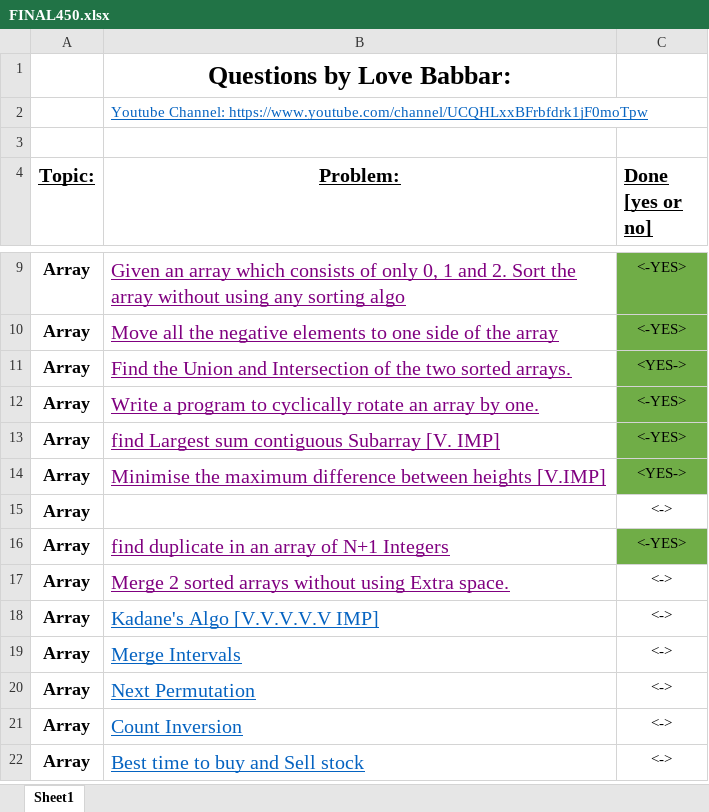
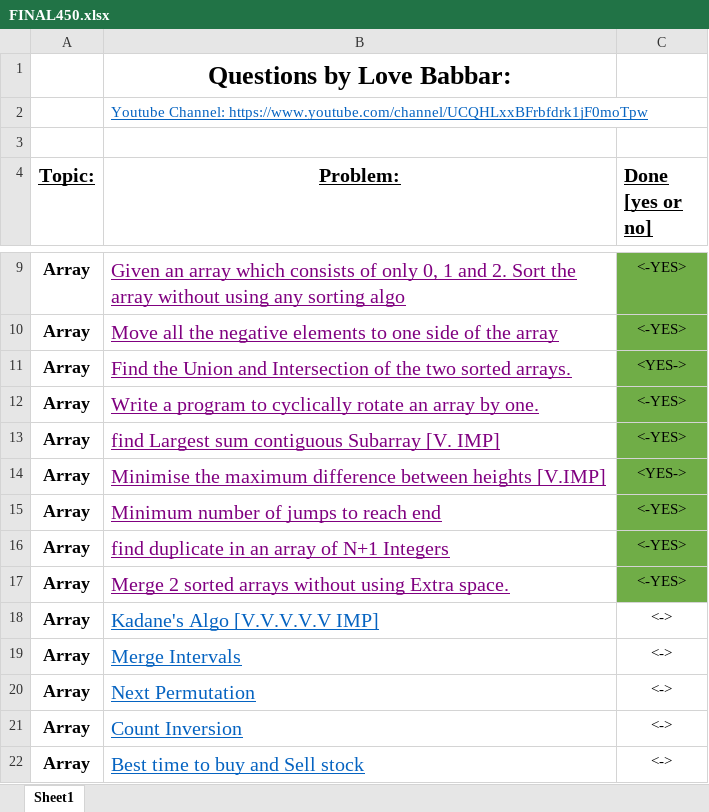
Before and after one commit to MahbubHossainFaisal/Problem-Solving, an Excel workbook: FINAL450.xlsx, sheet Sheet1, drawn as a sheet; only a part is shown, gaps mark what is left out; values as stored, in another font and other column widths than the file's, no borders; removed rows and columns are numbered as before the commit, all else as after; the diff names each change by its address in the sheet, - before the commit and + after, or states it on an @@ line.

Commit message:
Jump game leetcode

```diff
--- a/FINAL450.xlsx (sheet Sheet1)
+++ b/FINAL450.xlsx (sheet Sheet1)
-row 15: Array |  | <->
+row 15: Array | Minimum number of jumps to reach end | <-YES>
-C17 (Done [yes or no]): <->
+C17 (Done [yes or no]): <-YES>
-C17 fill: none
+C17 fill: #70AD47
```
Also changed, not shown: 1 other file.
